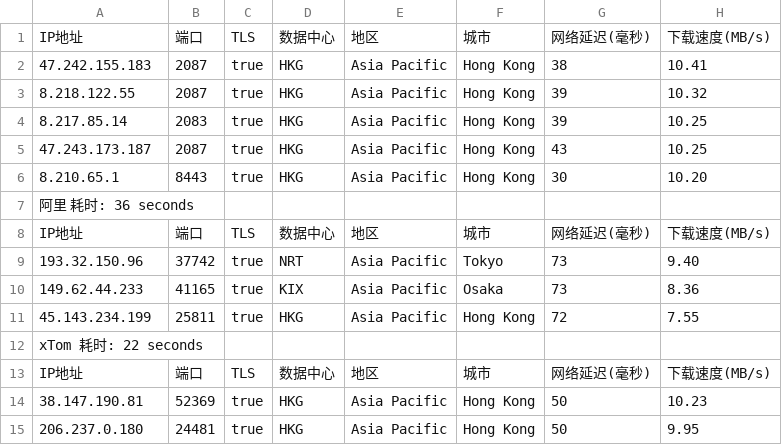
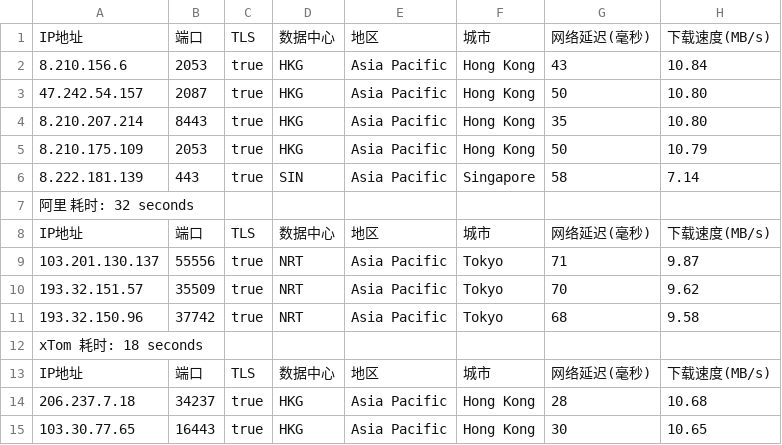
Before and after one commit to fatkun/bestcf, a CSV file: output/result.csv, drawn as a sheet; only a part is shown; removed rows and columns are numbered as before the commit, all else as after; the diff covers the shown part only; the diff names each change by its address in the sheet, - before the commit and + after, or states it on an @@ line.

```diff
--- a/output/result.csv
+++ b/output/result.csv
-row 2: 47.242.155.183 | 2087 | true | HKG | Asia Pacific | Hong Kong | 38 | 10.41
-row 3: 8.218.122.55 | 2087 | true | HKG | Asia Pacific | Hong Kong | 39 | 10.32
-A2: 8.217.85.14
+A2: 8.210.156.6
-B2: 2083
+B2: 2053
-G2: 39
+G2: 43
-H2: 10.25
+H2: 10.84
-A3: 47.243.173.187
+A3: 47.242.54.157
-G3: 43
+G3: 50
-H3: 10.25
+H3: 10.80
-A4: 8.210.65.1
+A4: 8.210.207.214
-G4: 30
+G4: 35
-H4: 10.20
+H4: 10.80
+row 5: 8.210.175.109 | 2053 | true | HKG | Asia Pacific | Hong Kong | 50 | 10.79
+row 6: 8.222.181.139 | 443 | true | SIN | Asia Pacific | Singapore | 58 | 7.14
-A7: 阿里 耗时: 36 seconds
+A7: 阿里 耗时: 32 seconds
+row 9: 103.201.130.137 | 55556 | true | NRT | Asia Pacific | Tokyo | 71 | 9.87
+row 10: 193.32.151.57 | 35509 | true | NRT | Asia Pacific | Tokyo | 70 | 9.62
-G11: 73
+G11: 68
-H11: 9.40
+H11: 9.58
-row 10: 149.62.44.233 | 41165 | true | KIX | Asia Pacific | Osaka | 73 | 8.36
-row 11: 45.143.234.199 | 25811 | true | HKG | Asia Pacific | Hong Kong | 72 | 7.55
-A12: xTom 耗时: 22 seconds
+A12: xTom 耗时: 18 seconds
-A14: 38.147.190.81
+A14: 206.237.7.18
-B14: 52369
+B14: 34237
-G14: 50
+G14: 28
-H14: 10.23
+H14: 10.68
-A15: 206.237.0.180
+A15: 103.30.77.65
-B15: 24481
+B15: 16443
-G15: 50
+G15: 30
-H15: 9.95
+H15: 10.65
```
Also changed, not shown: 2 added rows, 2 removed rows and 43 edited cells elsewhere in this file, 1 other file.
